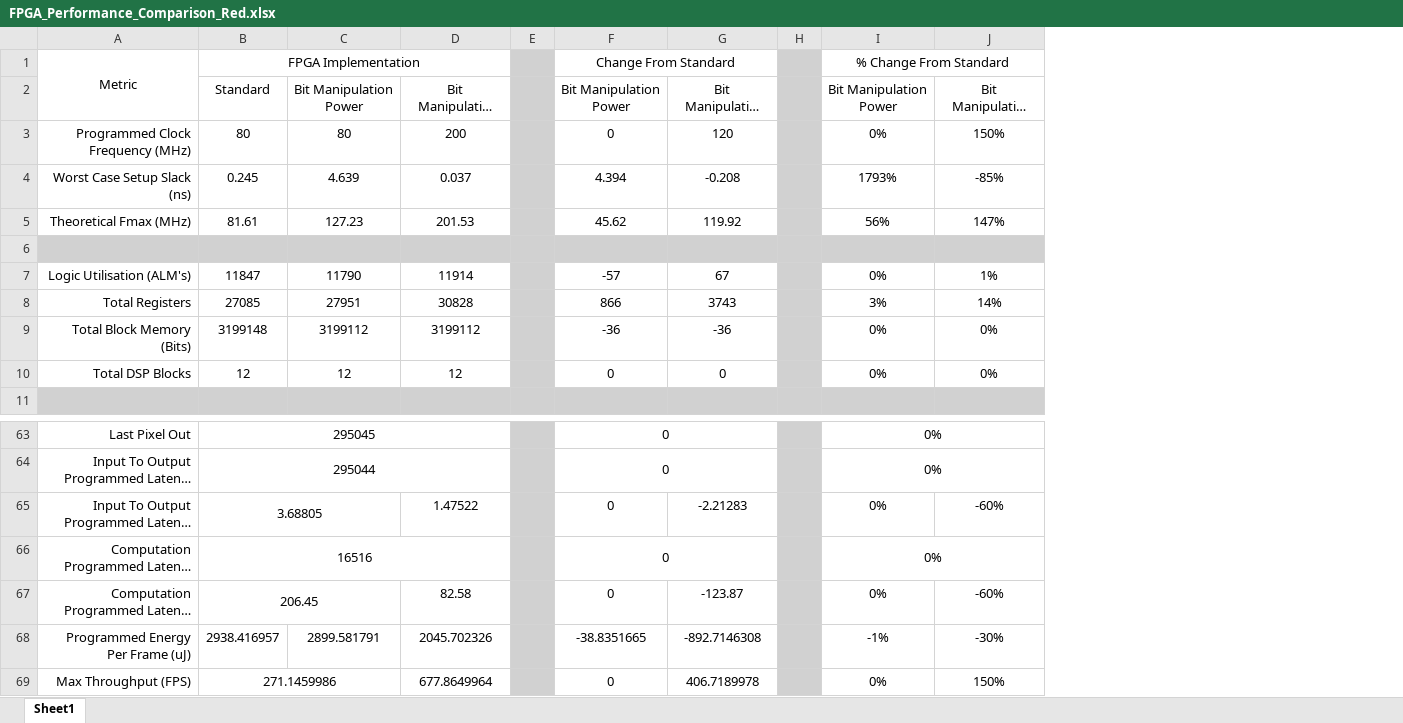
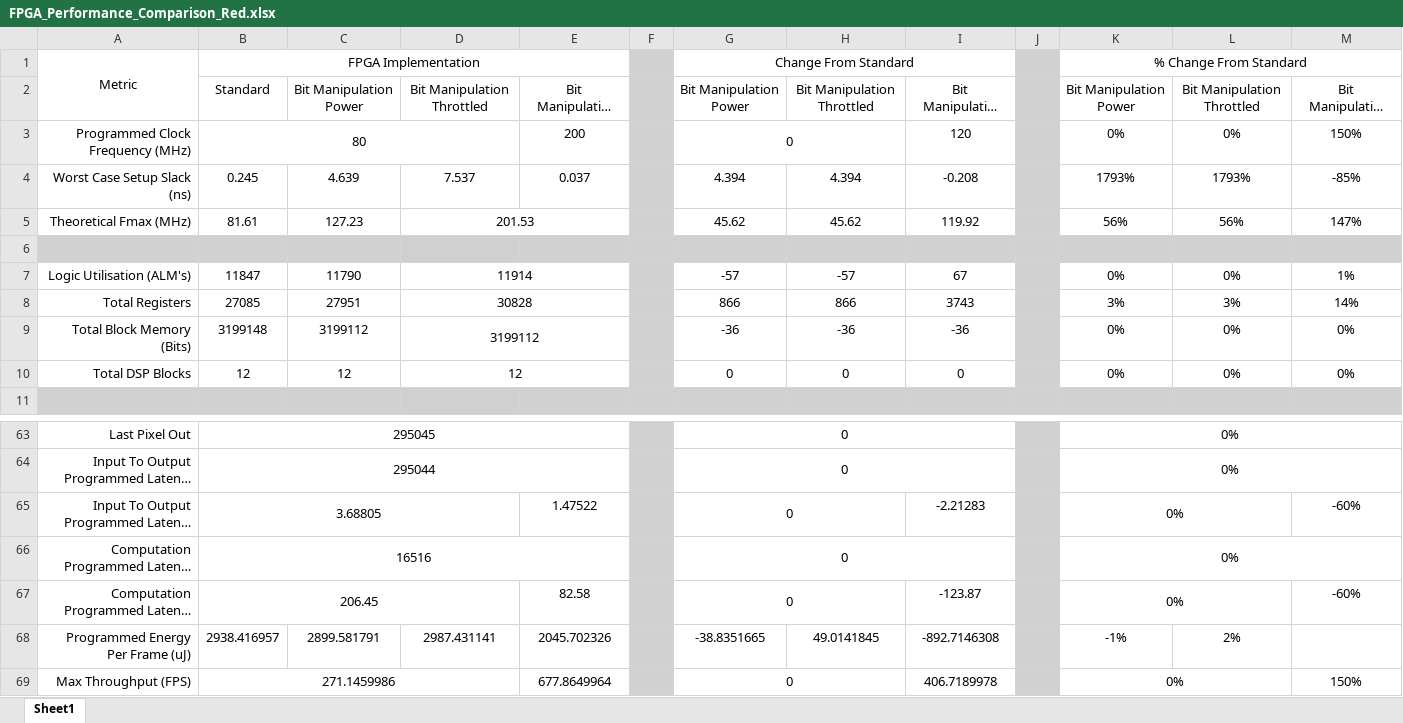
Before and after one commit to dinoplays/Thesis_Project, an Excel workbook: FPGA_Performance_Comparison_Red.xlsx, sheet Sheet1, drawn as a sheet; only a part is shown, gaps mark what is left out; long unchanged cells end in …; values as stored, in another font and other column widths than the file's, no borders; addresses are those after the commit; the diff names each change by its address in the sheet, - before the commit and + after, or states it on an @@ line.

```diff
--- a/FPGA_Performance_Comparison_Red.xlsx (sheet Sheet1)
+++ b/FPGA_Performance_Comparison_Red.xlsx (sheet Sheet1)
+column D, rows 2-10: Bit Manipulation Throttled |  | 7.537 | 201.53 |  | 11914 | 30828 | 3199112 | 12; row 68: 2987.431141
+column H, rows 2-10: Bit Manipulation Throttled |  | 4.394 | 45.62 |  | -57 | 866 | -36 | 0; row 68: 49.0141845
+column L, rows 2-10: Bit Manipulation Throttled | 0% | 1793% | 56% |  | 0% | 3% | 0% | 0%; row 68: 2%
+B3:D3 merged
-C3: 80
+C3: (empty)
+G3:H3 merged
-E5: 201.53
+E5: (empty)
-E7: 11914
+E7: (empty)
-E8: 30828
+E8: (empty)
-E9: 3199112
+E9: (empty)
-E10: 12
+E10: (empty)
+G65:H65 merged
+K65:L65 merged
+G67:H67 merged
+K67:L67 merged
-M68: -30%
+M68: (empty)
+G69:H69 merged
+K69:L69 merged
```
Also changed, not shown: formulas that keep their value, FPGA_Performance_Comparison_RGB.xlsx, 1 other file.
